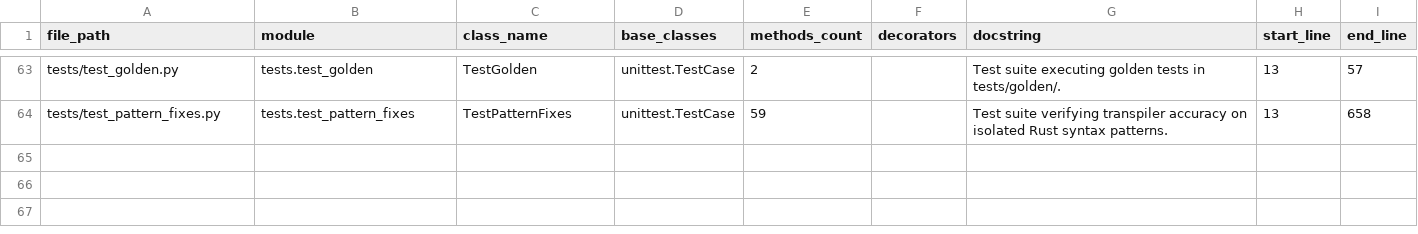
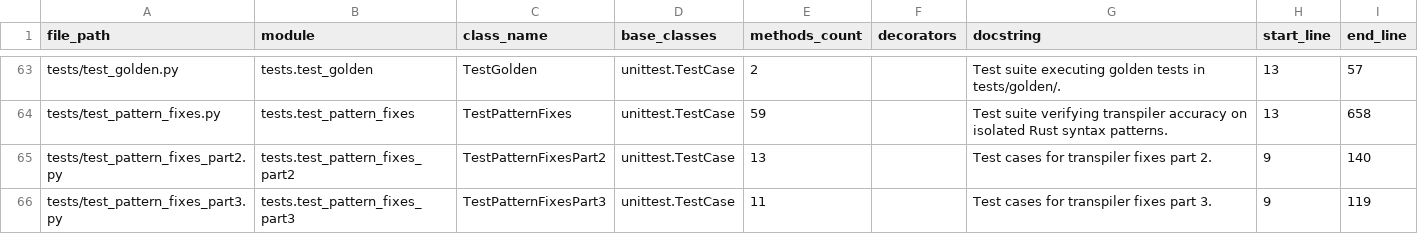
Before and after one commit to DaikyXendo/rs2zig, a CSV file: data/rs2zig/class.csv, drawn as a sheet; only a part is shown, gaps mark what is left out; the diff names each change by its address in the sheet, - before the commit and + after, or states it on an @@ line.

```diff
--- a/data/rs2zig/class.csv
+++ b/data/rs2zig/class.csv
+row 65: tests/test_pattern_fixes_part2.py | tests.test_pattern_fixes_part2 | TestPatternFixesPart2 | unittest.TestCase | 13 |  | Test cases for transpiler fixes part 2. | 9 | 140
+row 66: tests/test_pattern_fixes_part3.py | tests.test_pattern_fixes_part3 | TestPatternFixesPart3 | unittest.TestCase | 11 |  | Test cases for transpiler fixes part 3. | 9 | 119
```
Also changed, not shown: data/rs2zig/file.csv, data/rs2zig/function.csv, 6 other files.
